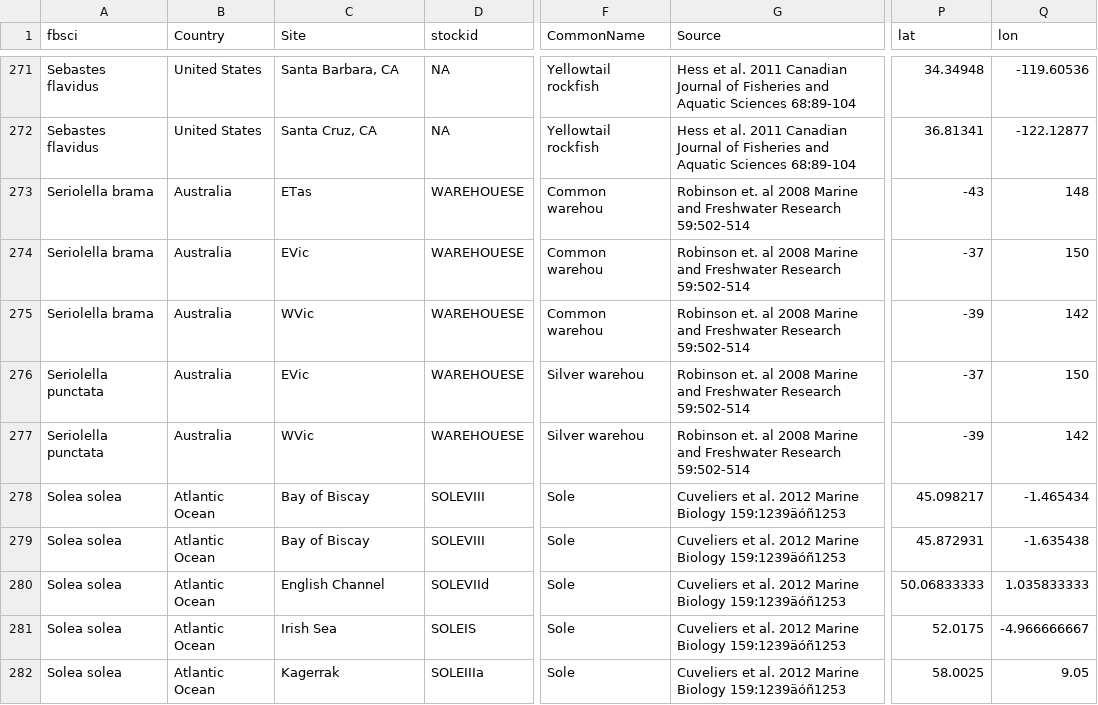
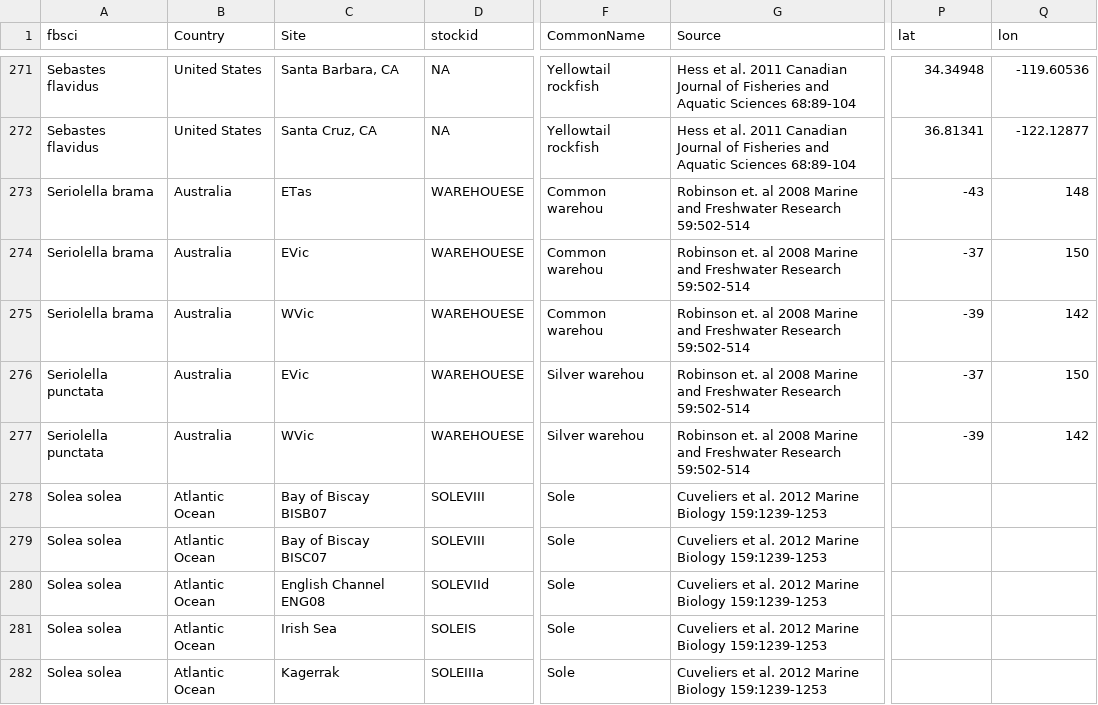
Before and after one commit to pinskylab/globalFishGenetics, a CSV file: data/srdb_matching/mtdna_to_match.csv, drawn as a sheet; only a part is shown, gaps mark what is left out; the diff covers the shown part only; the diff names each change by its address in the sheet, - before the commit and + after, or states it on an @@ line.

```diff
--- a/data/srdb_matching/mtdna_to_match.csv
+++ b/data/srdb_matching/mtdna_to_match.csv
-C278 (Site): Bay of Biscay
+C278 (Site): Bay of Biscay BISB07
-G278:G282 (Source): …Marine Biology 159:1239äóñ1253
+G278:G282 (Source): …Marine Biology 159:1239-1253
-P278 (lat): 45.098217
+P278 (lat): (empty)
-Q278 (lon): -1.465434
+Q278 (lon): (empty)
-C279 (Site): Bay of Biscay
+C279 (Site): Bay of Biscay BISC07
-P279 (lat): 45.872931
+P279 (lat): (empty)
-Q279 (lon): -1.635438
+Q279 (lon): (empty)
-C280 (Site): English Channel
+C280 (Site): English Channel ENG08
-P280 (lat): 50.06833333
+P280 (lat): (empty)
-Q280 (lon): 1.035833333
+Q280 (lon): (empty)
-P281 (lat): 52.0175
+P281 (lat): (empty)
-Q281 (lon): -4.966666667
+Q281 (lon): (empty)
-P282 (lat): 58.0025
+P282 (lat): (empty)
-Q282 (lon): 9.05
+Q282 (lon): (empty)
```
Also changed, not shown: 131 edited cells elsewhere in this file, data/mtDNA/Fishery lat mtDNA Complete Database.csv, 5 other files.
